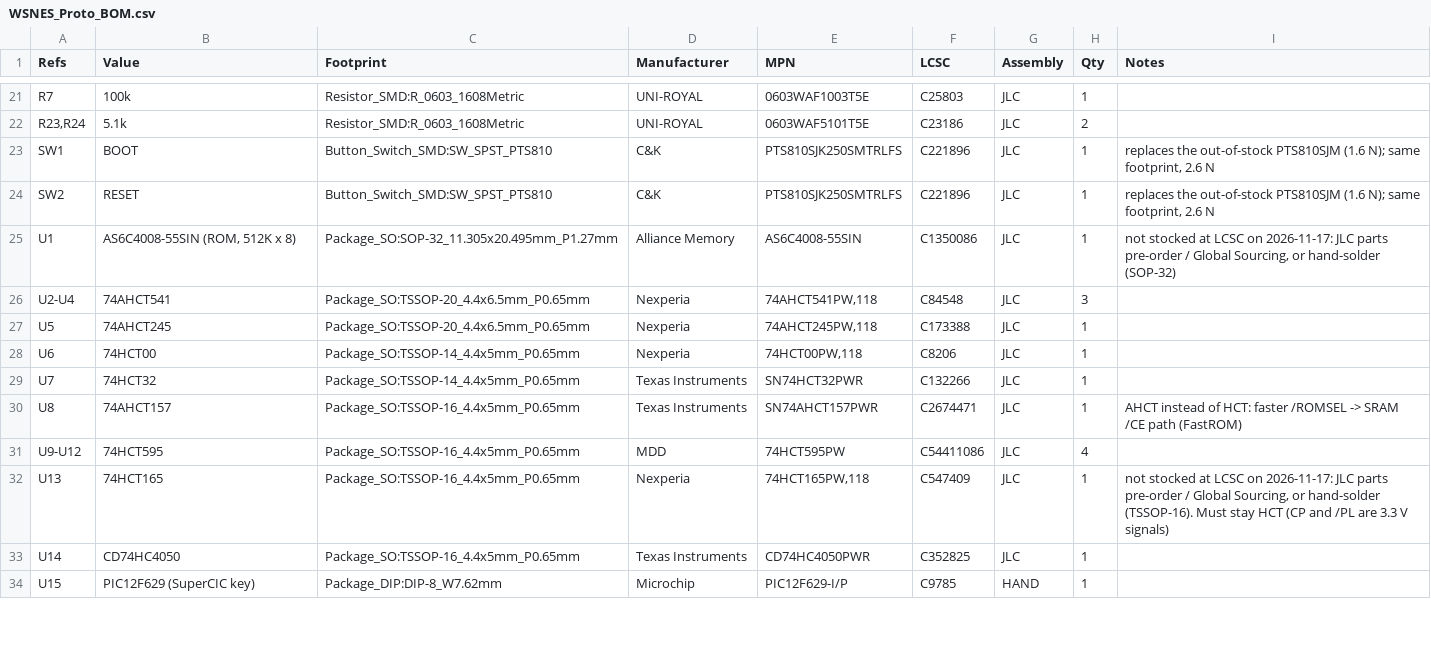
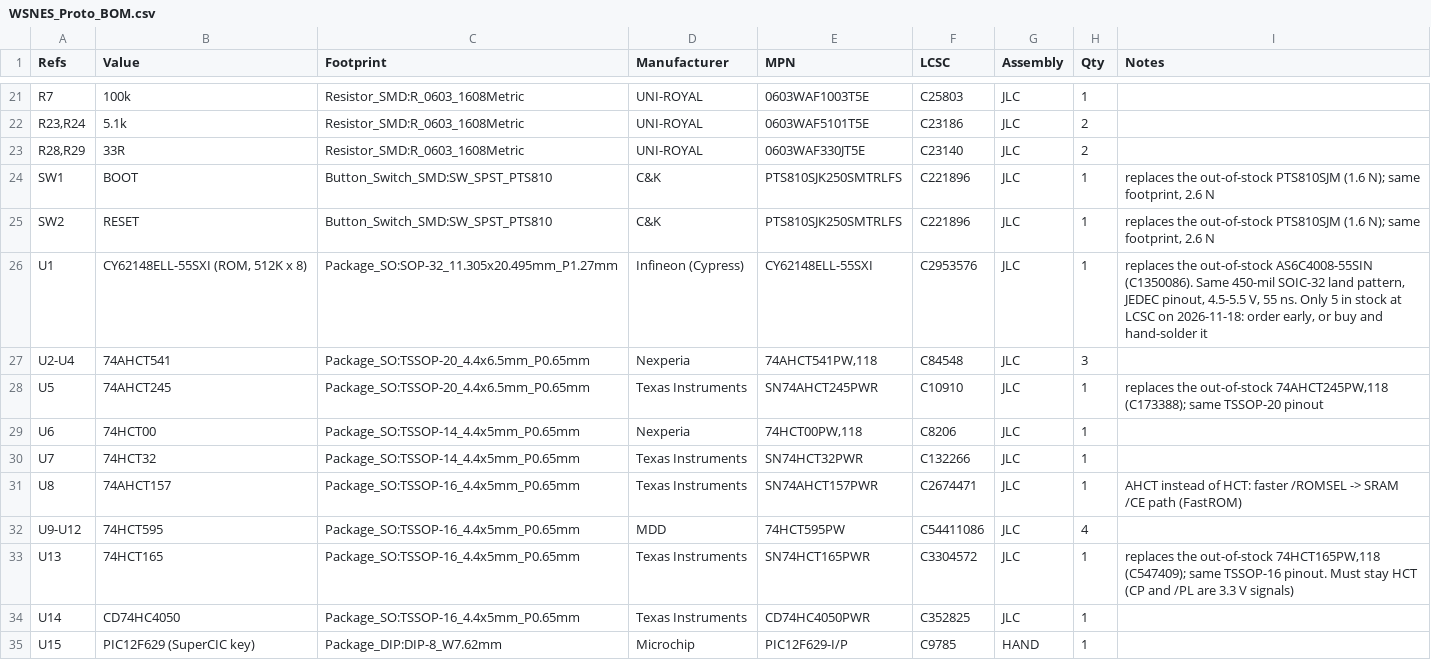
Before and after one commit to The810man/WSNES, a CSV file: pcb/production/WSNES_Proto_BOM.csv, drawn as a sheet; only a part is shown, gaps mark what is left out.

```diff
--- a/pcb/production/WSNES_Proto_BOM.csv
+++ b/pcb/production/WSNES_Proto_BOM.csv
@@ -22,7 +22,8 @@
 "R23,R24","5.1k","Resistor_SMD:R_0603_1608Metric","UNI-ROYAL","0603WAF5101T5E","C23186","JLC","2",""
+"R28,R29","33R","Resistor_SMD:R_0603_1608Metric","UNI-ROYAL","0603WAF330JT5E","C23140","JLC","2",""
 "SW1","BOOT","Button_Switch_SMD:SW_SPST_PTS810","C&K","PTS810SJK250SMTRLFS","C221896","JLC","1","replaces the out-of-stock PTS810SJM (1.6 N); same footprint, 2.6 N"
 "SW2","RESET","Button_Switch_SMD:SW_SPST_PTS810","C&K","PTS810SJK250SMTRLFS","C221896","JLC","1","replaces the out-of-stock PTS810SJM (1.6 N); same footprint, 2.6 N"
-"U1","AS6C4008-55SIN (ROM, 512K x 8)","Package_SO:SOP-32_11.305x20.495mm_P1.27mm","Alliance Memory","AS6C4008-55SIN","C1350086","JLC","1","not stocked at LCSC on 2026-11-17: JLC parts pre-order / Global Sourcing, or hand-solder (SOP-32)"
+"U1","CY62148ELL-55SXI (ROM, 512K x 8)","Package_SO:SOP-32_11.305x20.495mm_P1.27mm","Infineon (Cypress)","CY62148ELL-55SXI","C2953576","JLC","1","replaces the out-of-stock AS6C4008-55SIN (C1350086). Same 450-mil SOIC-32 land pattern, JEDEC pinout, 4.5-5.5 V, 55 ns. Only 5 in stock at LCSC on 2026-11-18: order early, or buy and hand-solder it"
 "U2-U4","74AHCT541","Package_SO:TSSOP-20_4.4x6.5mm_P0.65mm","Nexperia","74AHCT541PW,118","C84548","JLC","3",""
-"U5","74AHCT245","Package_SO:TSSOP-20_4.4x6.5mm_P0.65mm","Nexperia","74AHCT245PW,118","C173388","JLC","1",""
+"U5","74AHCT245","Package_SO:TSSOP-20_4.4x6.5mm_P0.65mm","Texas Instruments","SN74AHCT245PWR","C10910","JLC","1","replaces the out-of-stock 74AHCT245PW,118 (C173388); same TSSOP-20 pinout"
 "U6","74HCT00","Package_SO:TSSOP-14_4.4x5mm_P0.65mm","Nexperia","74HCT00PW,118","C8206","JLC","1",""
@@ -31,3 +32,3 @@
 "U9-U12","74HCT595","Package_SO:TSSOP-16_4.4x5mm_P0.65mm","MDD","74HCT595PW","C54411086","JLC","4",""
-"U13","74HCT165","Package_SO:TSSOP-16_4.4x5mm_P0.65mm","Nexperia","74HCT165PW,118","C547409","JLC","1","not stocked at LCSC on 2026-11-17: JLC parts pre-order / Global Sourcing, or hand-solder (TSSOP-16). Must stay HCT (CP and /PL are 3.3 V signals)"
+"U13","74HCT165","Package_SO:TSSOP-16_4.4x5mm_P0.65mm","Texas Instruments","SN74HCT165PWR","C3304572","JLC","1","replaces the out-of-stock 74HCT165PW,118 (C547409); same TSSOP-16 pinout. Must stay HCT (CP and /PL are 3.3 V signals)"
 "U14","CD74HC4050","Package_SO:TSSOP-16_4.4x5mm_P0.65mm","Texas Instruments","CD74HC4050PWR","C352825","JLC","1",""
```
Also changed, not shown: pcb/production/jlc-cheap/WSNES_BOM_JLC_cheap.csv, pcb/production/jlc-cheap/WSNES_CPL_JLC_cheap.csv, 33 other files.
